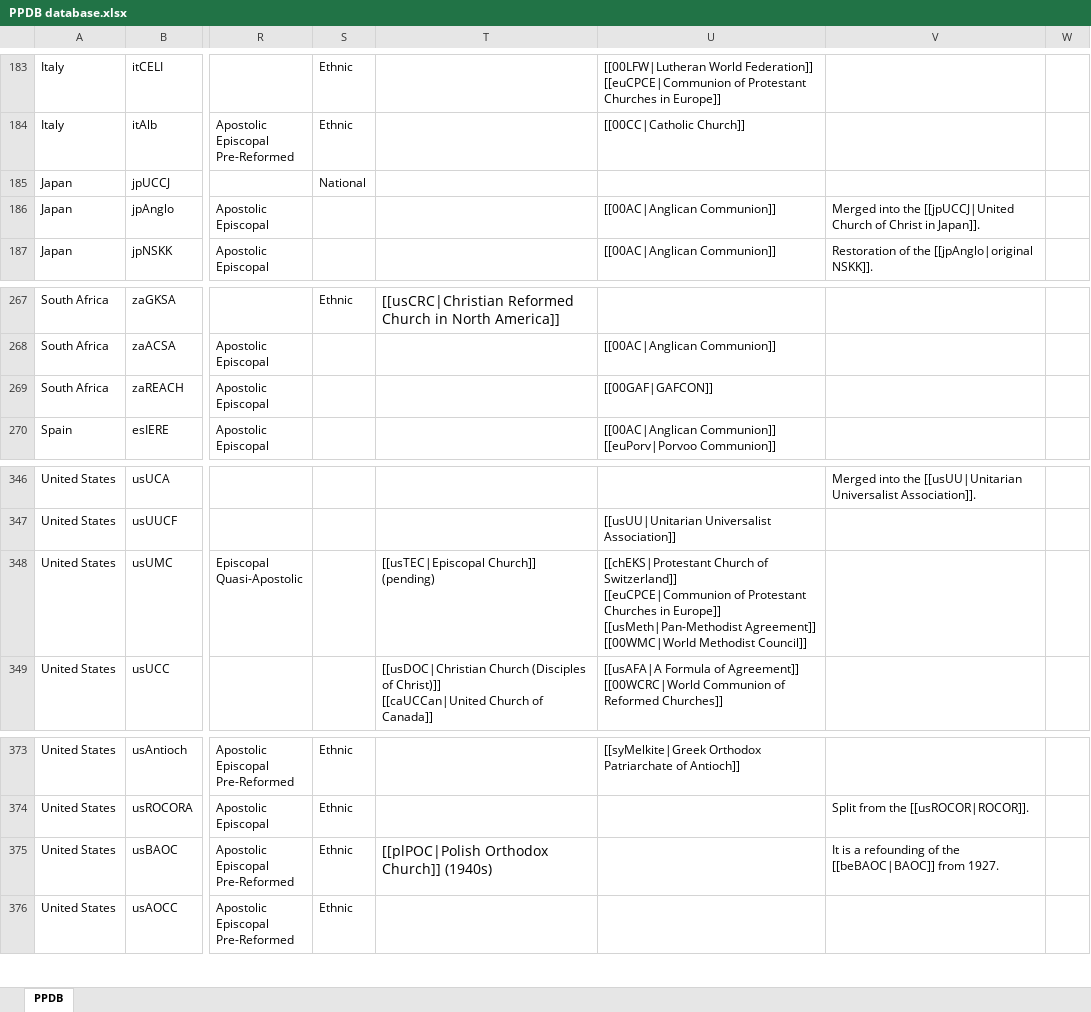
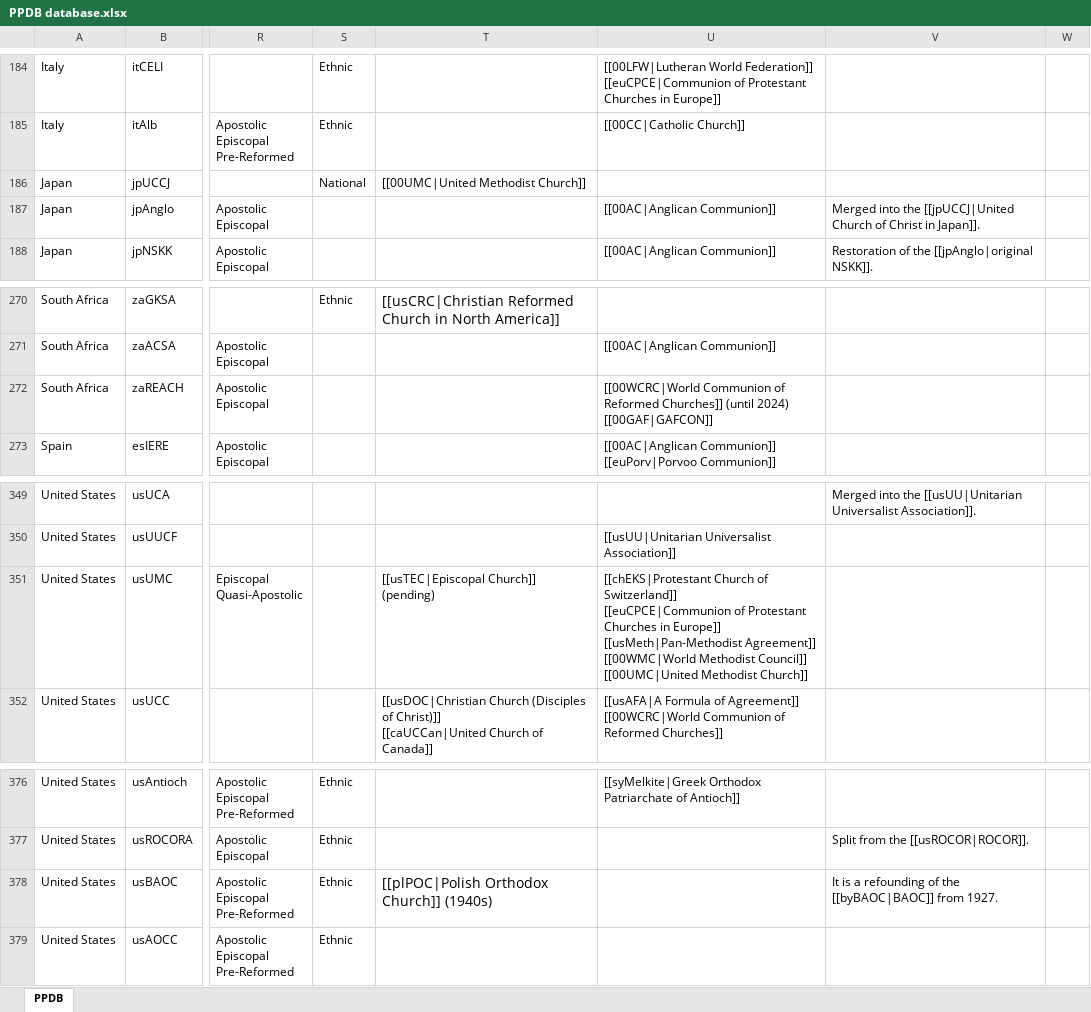
Before and after one commit to hok-brag/hok-brag.github.io, an Excel workbook: data/PPDB database.xlsx, sheet PPDB, drawn as a sheet; only a part is shown, gaps mark what is left out; values as stored, in another font and other column widths than the file's, no borders; charts and pictures not drawn; addresses are those after the commit; ↵ is a line break in a cell; the diff covers the shown part only; the diff names each change by its address in the sheet, - before the commit and + after, or states it on an @@ line.

```diff
--- a/data/PPDB database.xlsx (sheet PPDB)
+++ b/data/PPDB database.xlsx (sheet PPDB)
-T186: (empty)
+T186: [[00UMC|United Methodist Church]]
-U272: [[00GAF|GAFCON]]
+U272: [[00WCRC|World Communion of Reformed Churches]] (until 2024) ↵ [[00GAF|GAFCON]]
-U351: …Methodist Council]]
+U351: …Methodist Council]] ↵ [[00UMC|United Methodist Church]]
-V378: …of the [[beBAOC|BAOC]] from 1927.
+V378: …of the [[byBAOC|BAOC]] from 1927.
```
Also changed, not shown: 4 added rows and 7 edited cells elsewhere in this sheet.
